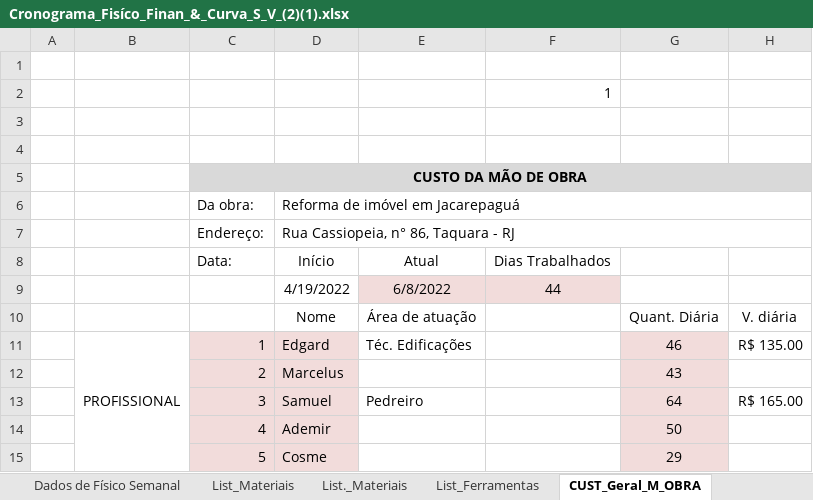
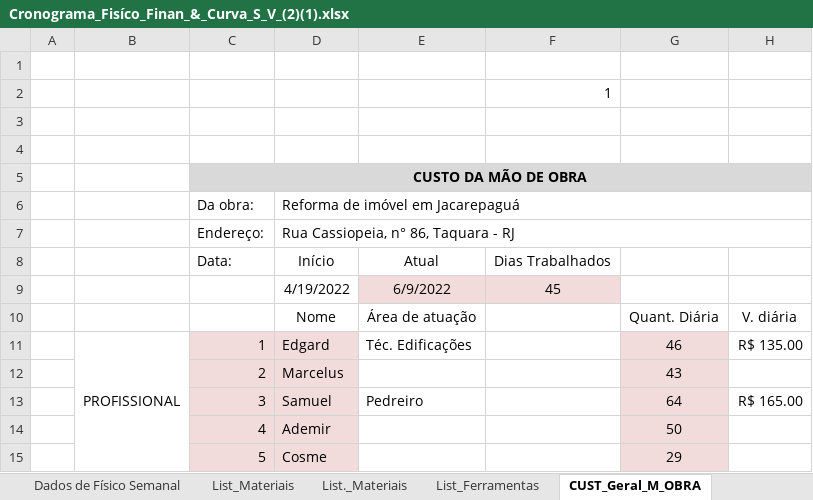
Before and after one commit to EdgardSancosta/Cronograma_Fisico_Financeiro, an Excel workbook: Cronograma_Fisíco_Finan_&_Curva_S_V_(2)(1).xlsx, sheet CUST_Geral_M_OBRA, drawn as a sheet; only a part is shown; values as stored, in another font and other column widths than the file's, no borders; charts and pictures and conditional formats not drawn; the diff names each change by its address in the sheet, - before the commit and + after, or states it on an @@ line.

```diff
--- a/Cronograma_Fisíco_Finan_&_Curva_S_V_(2)(1).xlsx (sheet CUST_Geral_M_OBRA)
+++ b/Cronograma_Fisíco_Finan_&_Curva_S_V_(2)(1).xlsx (sheet CUST_Geral_M_OBRA)
-E9: 6/8/2022
+E9: 6/9/2022
-F9: 44
+F9: 45
```
Also changed, not shown: sheet FÍSICO x FINANCEIRO, sheet CUST_Diário_M_Obra, formulas that keep their value, charts or pictures.
